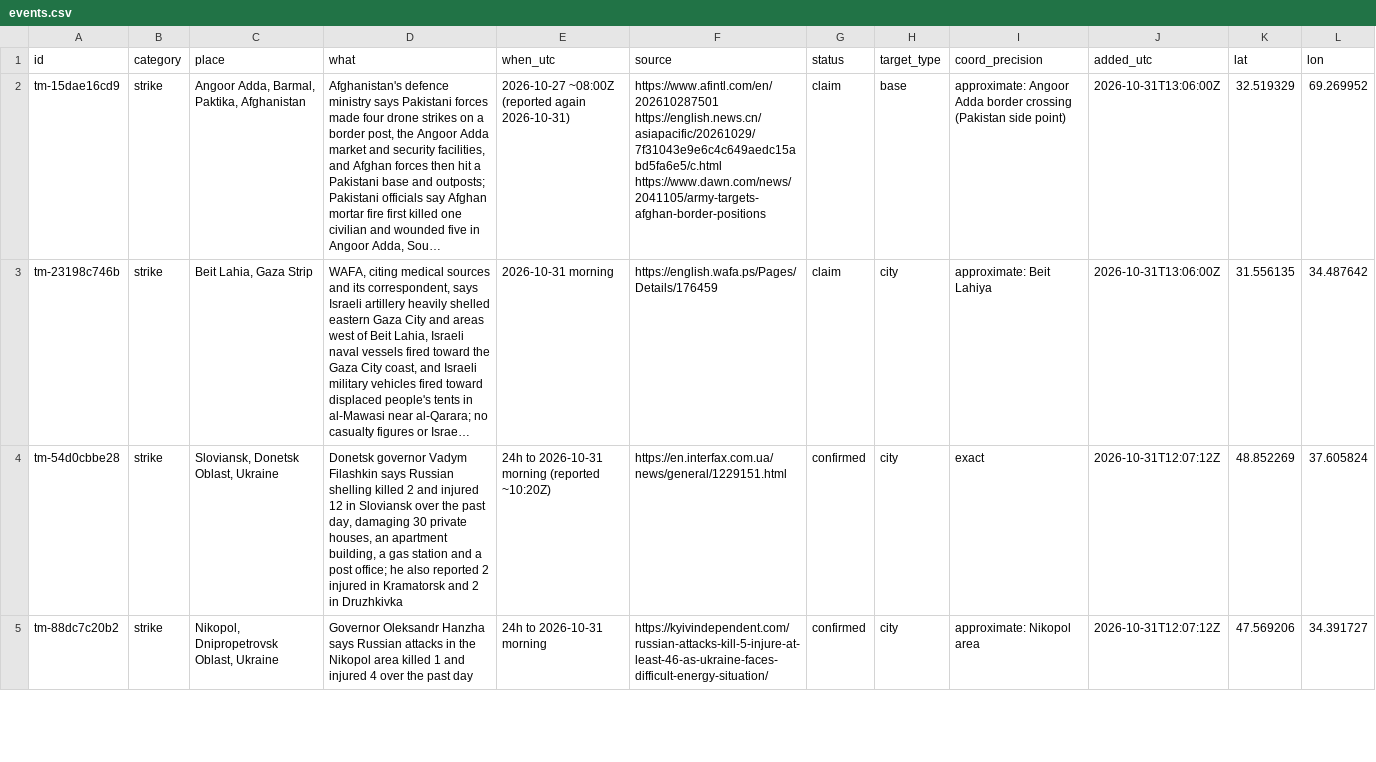
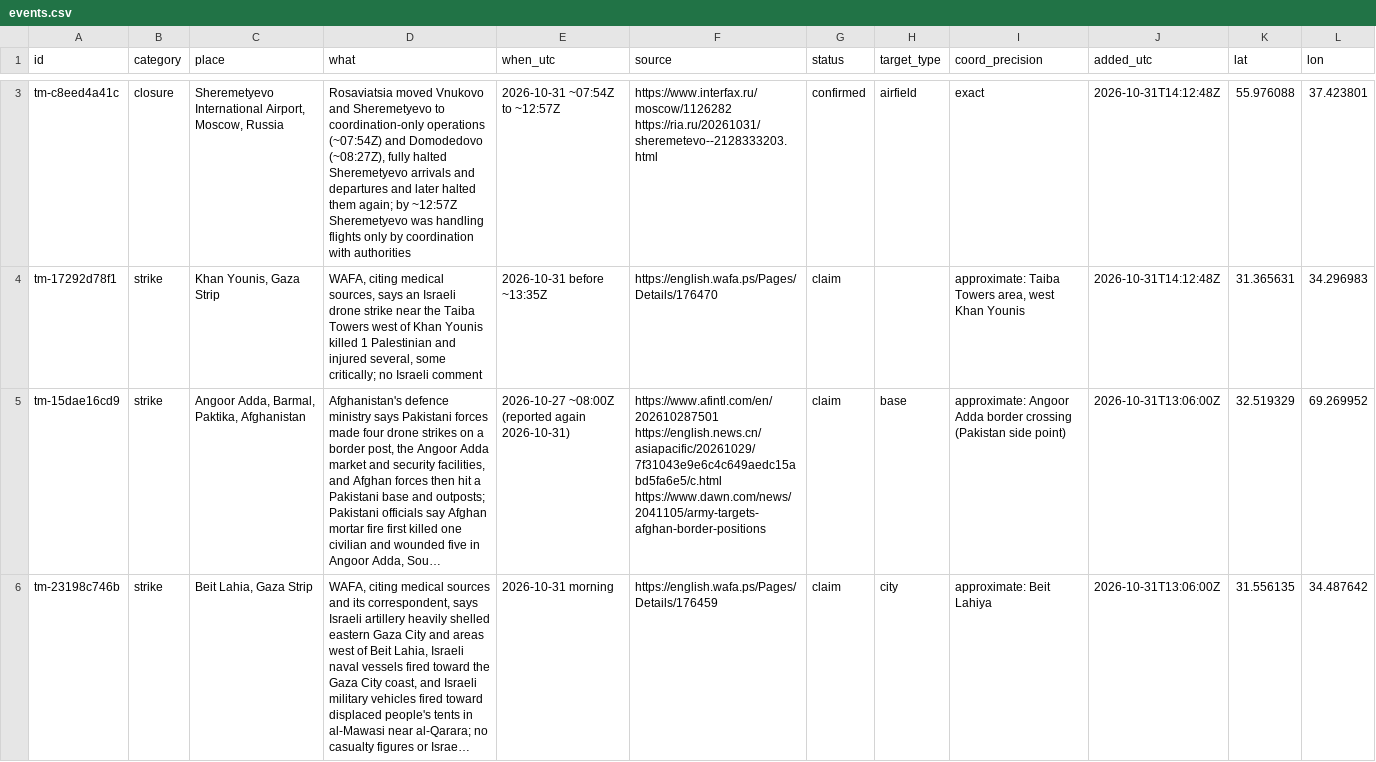
Before and after one commit to SimpleAdoptionRegistry/threat-map, a CSV file: events.csv, drawn as a sheet; only a part is shown, gaps mark what is left out; the shorter side is filled out with more unchanged rows; long unchanged cells end in …; the diff covers the shown part only; the diff names each change by its address in the sheet, - before the commit and + after, or states it on an @@ line.

```diff
--- a/events.csv
+++ b/events.csv
+row 3: tm-c8eed4a41c | closure | Sheremetyevo International Airport, Moscow, Russia | Rosaviatsia moved Vnukovo and Sheremetyevo to coordination-only operations (~07:54Z) and Domodedovo (~08:27Z), fully halted Sheremetyevo arrivals and departures and later halted them again; by ~12:57Z Sheremetyevo was handling flights only by coordination with authorities | 2026-10-31 ~07:54Z to ~12:57Z | https://www.interfax.ru/moscow/1126282 https://ria.ru/20261031/sheremetevo--2128333203.html | confirmed | airfield | exact | 2026-10-31T14:12:48Z | 55.976088 | 37.423801
+row 4: tm-17292d78f1 | strike | Khan Younis, Gaza Strip | WAFA, citing medical sources, says an Israeli drone strike near the Taiba Towers west of Khan Younis killed 1 Palestinian and injured several, some critically; no Israeli comment | 2026-10-31 before ~13:35Z | https://english.wafa.ps/Pages/Details/176470 | claim |  | approximate: Taiba Towers area, west Khan Younis | 2026-10-31T14:12:48Z | 31.365631 | 34.296983
```
Also changed, not shown: 1 added row elsewhere in this file, 3 other files.
